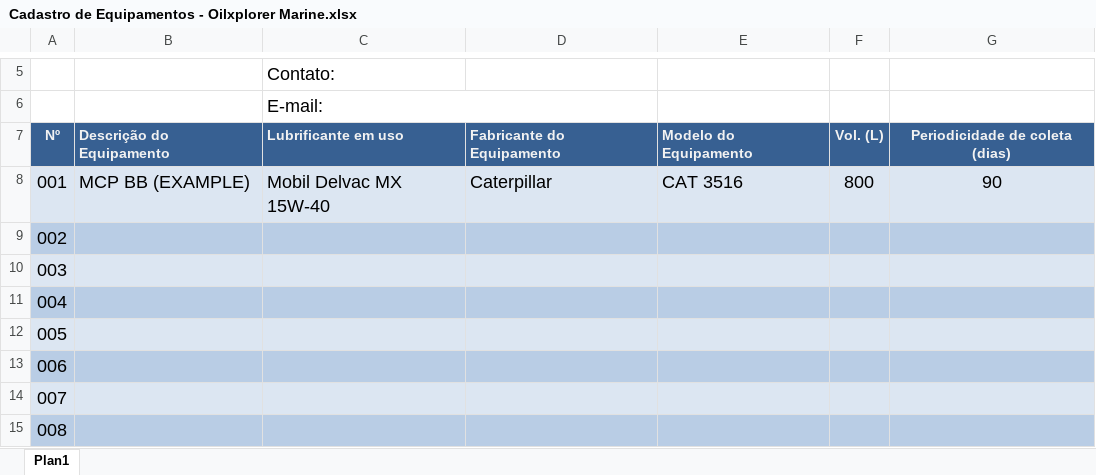
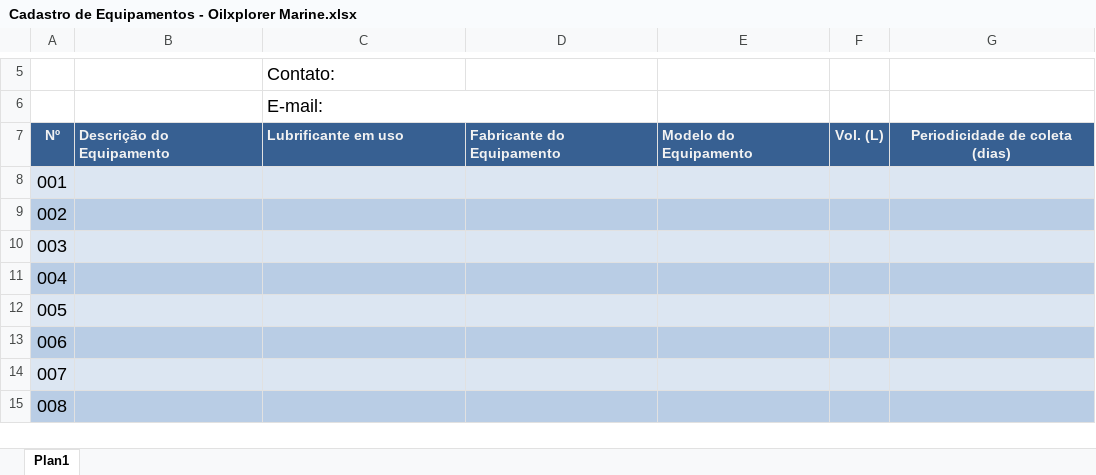
Before and after one commit to PedroVic12/Camorim-Getx-App, an Excel workbook: camorim_getx_app/lib/Python-Code-ML/assets/Cadastro de Equipamentos - Oilxplorer Marine.xlsx, sheet Plan1, drawn as a sheet; only a part is shown, gaps mark what is left out; values as stored, in another font and other column widths than the file's, no borders; charts and pictures and conditional formats not drawn; the diff names each change by its address in the sheet, - before the commit and + after, or states it on an @@ line.

```diff
--- a/camorim_getx_app/lib/Python-Code-ML/assets/Cadastro de Equipamentos - Oilxplorer Marine.xlsx (sheet Plan1)
+++ b/camorim_getx_app/lib/Python-Code-ML/assets/Cadastro de Equipamentos - Oilxplorer Marine.xlsx (sheet Plan1)
-B8: MCP BB (EXAMPLE)
+B8: (empty)
-C8: Mobil Delvac MX 15W-40
+C8: (empty)
-D8: Caterpillar
+D8: (empty)
-E8: CAT 3516
+E8: (empty)
-F8: 800
+F8: (empty)
-G8: 90
+G8: (empty)
```
Also changed, not shown: charts or pictures, camorim_getx_app/lib/Python-Code-ML/automacoes/cadastro_marine.xlsx, 6 other files.
